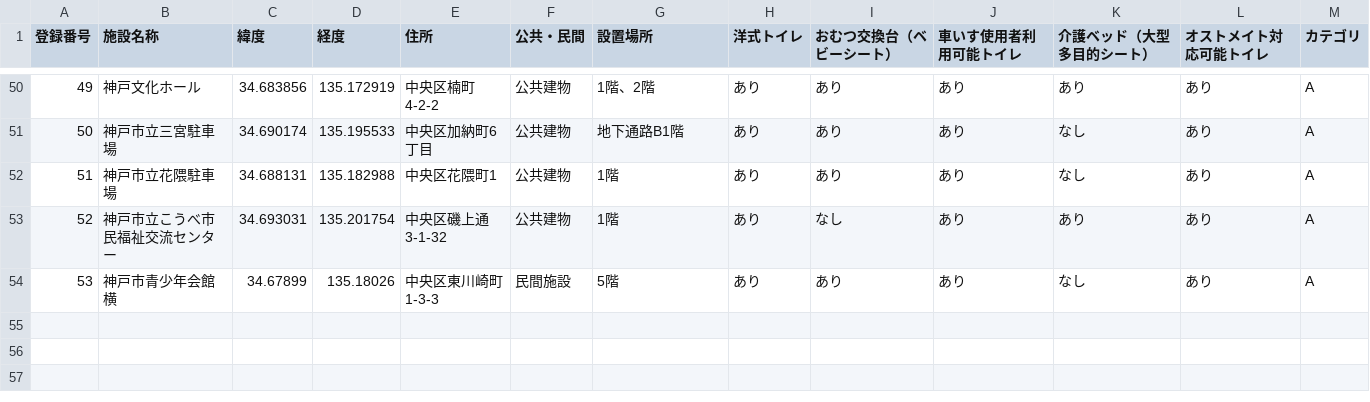
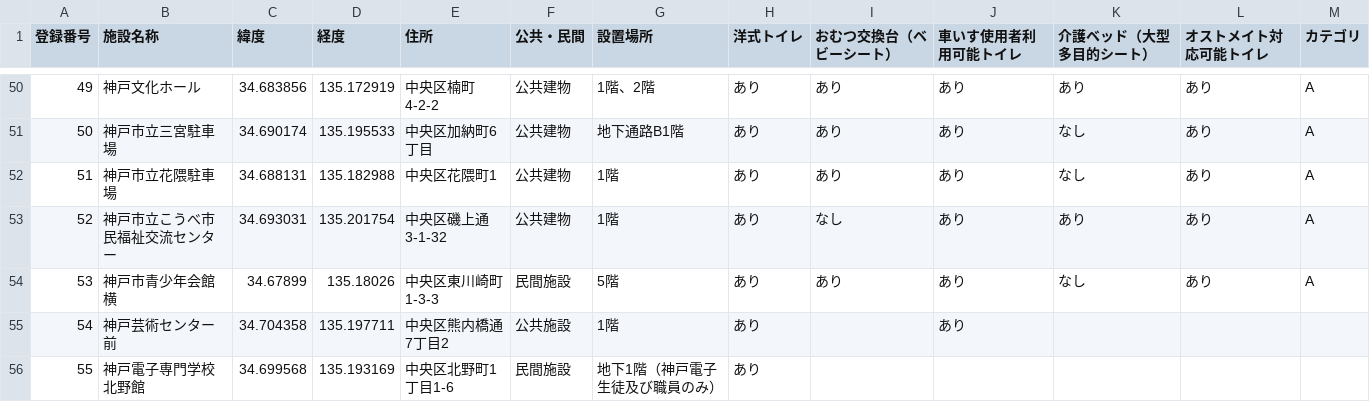
Before and after one commit to Wakame105/ProjectExercises, a CSV file: Source/wcdata_UTF8.csv, drawn as a sheet; only a part is shown, gaps mark what is left out; the diff names each change by its address in the sheet, - before the commit and + after, or states it on an @@ line.

```diff
--- a/Source/wcdata_UTF8.csv
+++ b/Source/wcdata_UTF8.csv
+row 55: 54 | 神戸芸術センター前 | 34.704358 | 135.197711 | 中央区熊内橋通7丁目2 | 公共施設 | 1階 | あり |  | あり
+row 56: 55 | 神戸電子専門学校北野館 | 34.699568 | 135.193169 | 中央区北野町1丁目1-6 | 民間施設 | 地下1階（神戸電子生徒及び職員のみ） | あり
```
Also changed, not shown: Source/wcdata_SJIS.csv, 1 other file.
